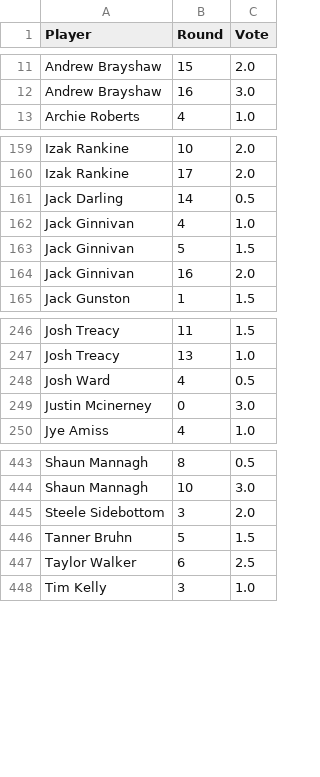
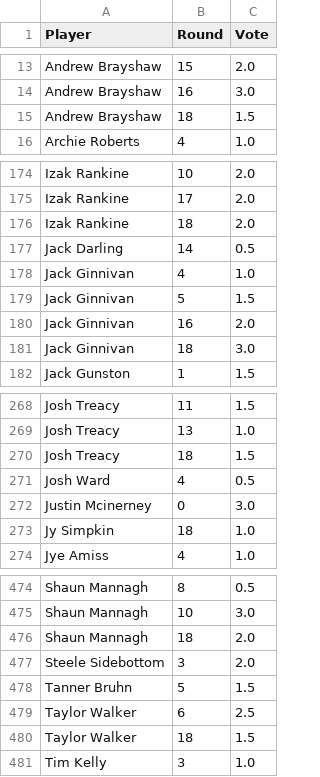
Before and after one commit to charliejurberg-bit/Cha-Ching-Brownlow-Engine, a CSV file: data_2026/espn_round_votes_prev.csv, drawn as a sheet; only a part is shown, gaps mark what is left out; the diff covers the shown part only.

```diff
--- a/data_2026/espn_round_votes_prev.csv
+++ b/data_2026/espn_round_votes_prev.csv
@@ -12,2 +14,3 @@ Andrew Brayshaw,15,2.0
 Andrew Brayshaw,16,3.0
+Andrew Brayshaw,18,1.5
 Archie Roberts,4,1.0
@@ -160,2 +175,3 @@ Izak Rankine,10,2.0
 Izak Rankine,17,2.0
+Izak Rankine,18,2.0
 Jack Darling,14,0.5
@@ -164,2 +180,3 @@ Jack Ginnivan,5,1.5
 Jack Ginnivan,16,2.0
+Jack Ginnivan,18,3.0
 Jack Gunston,1,1.5
@@ -247,4 +269,6 @@ Josh Treacy,11,1.5
 Josh Treacy,13,1.0
+Josh Treacy,18,1.5
 Josh Ward,4,0.5
 Justin Mcinerney,0,3.0
+Jy Simpkin,18,1.0
 Jye Amiss,4,1.0
@@ -444,2 +475,3 @@ Shaun Mannagh,8,0.5
 Shaun Mannagh,10,3.0
+Shaun Mannagh,18,2.0
 Steele Sidebottom,3,2.0
@@ -447,2 +479,3 @@ Tanner Bruhn,5,1.5
 Taylor Walker,6,2.5
+Taylor Walker,18,1.5
 Tim Kelly,3,1.0
```
Also changed, not shown: 29 added rows elsewhere in this file, data_2026/afl_predictor_round_votes_prev.csv, data_2026/betfair_round_votes.csv, 19 other files.
